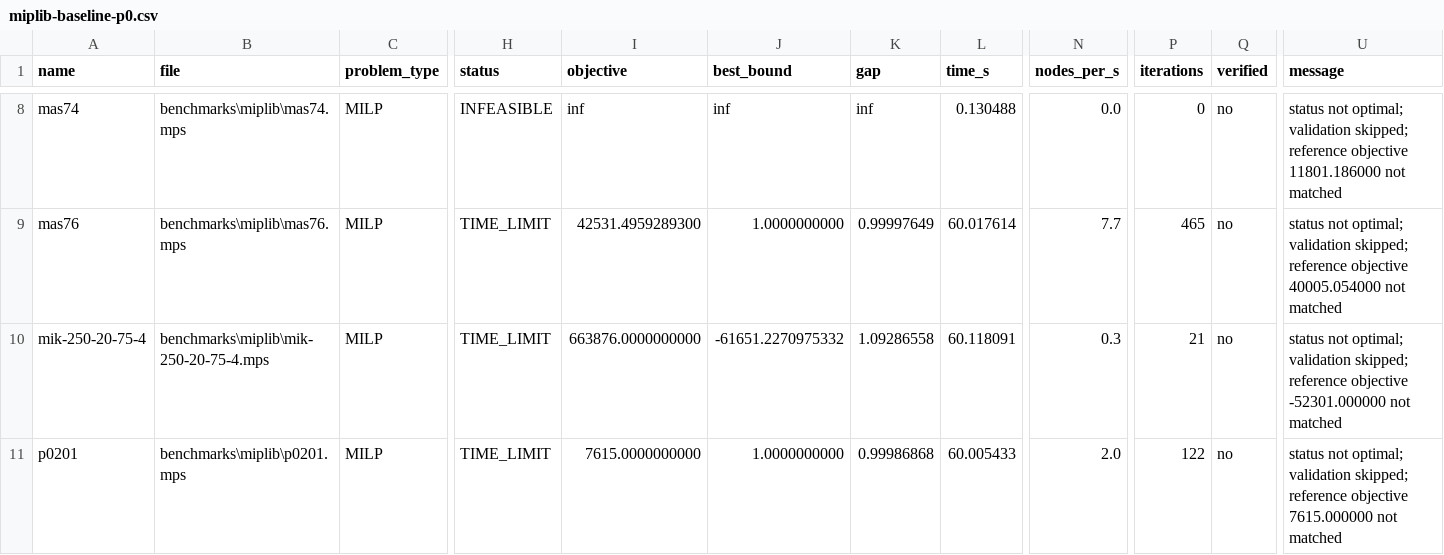
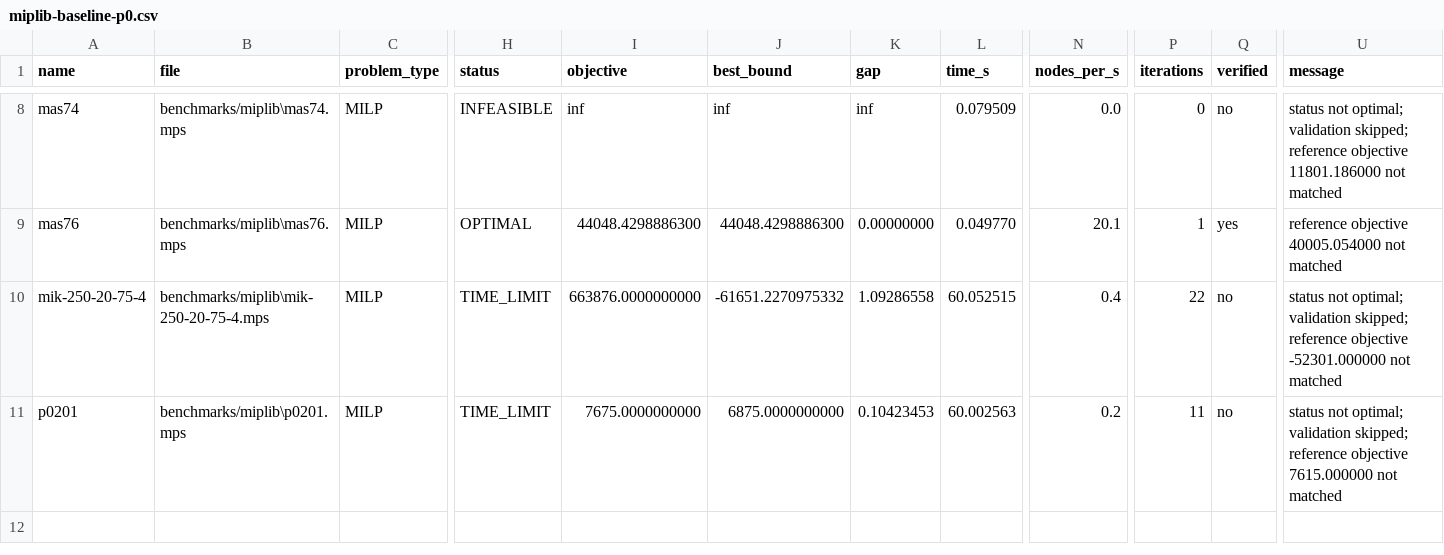
Before and after one commit to gopinath112006-max/Indigenous-CPU-GPU-Optimization-Engine-for-Indian-Industry, a CSV file: benchmarks/results/miplib-baseline-p0.csv, drawn as a sheet; only a part is shown, gaps mark what is left out; the diff covers the shown part only; the diff names each change by its address in the sheet, - before the commit and + after, or states it on an @@ line.

```diff
--- a/benchmarks/results/miplib-baseline-p0.csv
+++ b/benchmarks/results/miplib-baseline-p0.csv
-B8 (file): benchmarks\miplib\mas74.mps
+B8 (file): benchmarks/miplib\mas74.mps
-L8 (time_s): 0.130488
+L8 (time_s): 0.079509
-B9 (file): benchmarks\miplib\mas76.mps
+B9 (file): benchmarks/miplib\mas76.mps
-H9 (status): TIME_LIMIT
+H9 (status): OPTIMAL
-I9 (objective): 42531.4959289300
+I9 (objective): 44048.4298886300
-J9 (best_bound): 1.0000000000
+J9 (best_bound): 44048.4298886300
-K9 (gap): 0.99997649
+K9 (gap): 0.00000000
-L9 (time_s): 60.017614
+L9 (time_s): 0.049770
-N9 (nodes_per_s): 7.7
+N9 (nodes_per_s): 20.1
-P9 (iterations): 465
+P9 (iterations): 1
-Q9 (verified): no
+Q9 (verified): yes
-U9 (message): status not optimal; validation skipped; reference objective…
+U9 (message): reference objective…
-B10 (file): benchmarks\miplib\mik-250-20-75-4.mps
+B10 (file): benchmarks/miplib\mik-250-20-75-4.mps
-L10 (time_s): 60.118091
+L10 (time_s): 60.052515
-N10 (nodes_per_s): 0.3
+N10 (nodes_per_s): 0.4
-P10 (iterations): 21
+P10 (iterations): 22
-B11 (file): benchmarks\miplib\p0201.mps
+B11 (file): benchmarks/miplib\p0201.mps
-I11 (objective): 7615.0000000000
+I11 (objective): 7675.0000000000
-J11 (best_bound): 1.0000000000
+J11 (best_bound): 6875.0000000000
-K11 (gap): 0.99986868
+K11 (gap): 0.10423453
-L11 (time_s): 60.005433
+L11 (time_s): 60.002563
-N11 (nodes_per_s): 2.0
+N11 (nodes_per_s): 0.2
-P11 (iterations): 122
+P11 (iterations): 11
```
Also changed, not shown: 31 edited cells elsewhere in this file, benchmarks/results/industrial-after-p6.csv, benchmarks/results/mittelmann-baseline-p0.csv, 39 other files.
